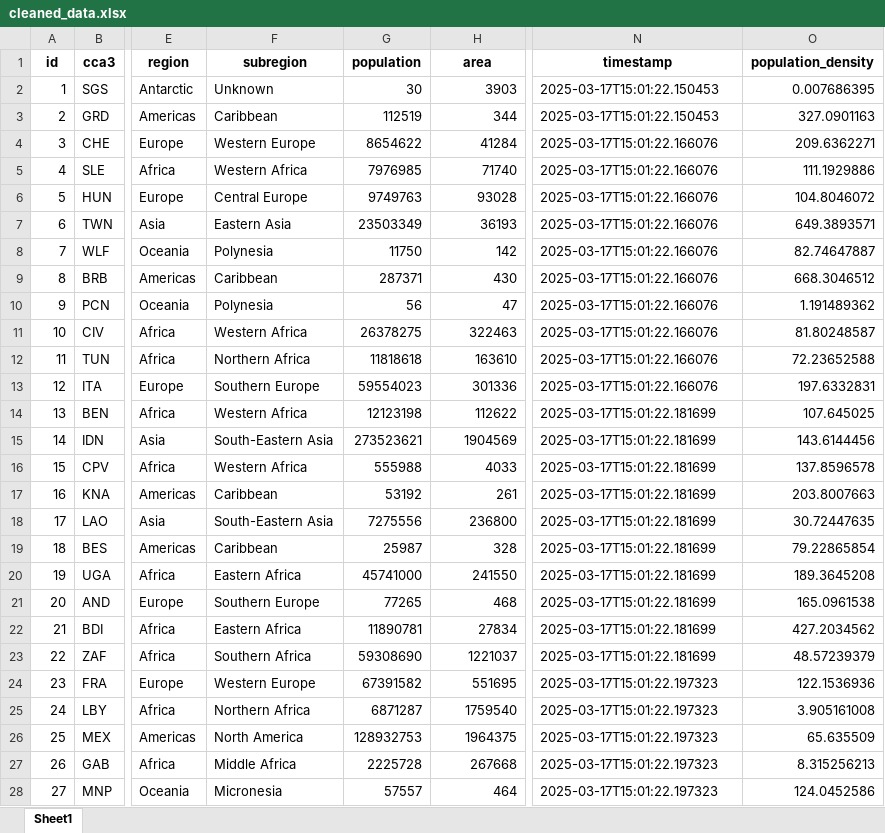
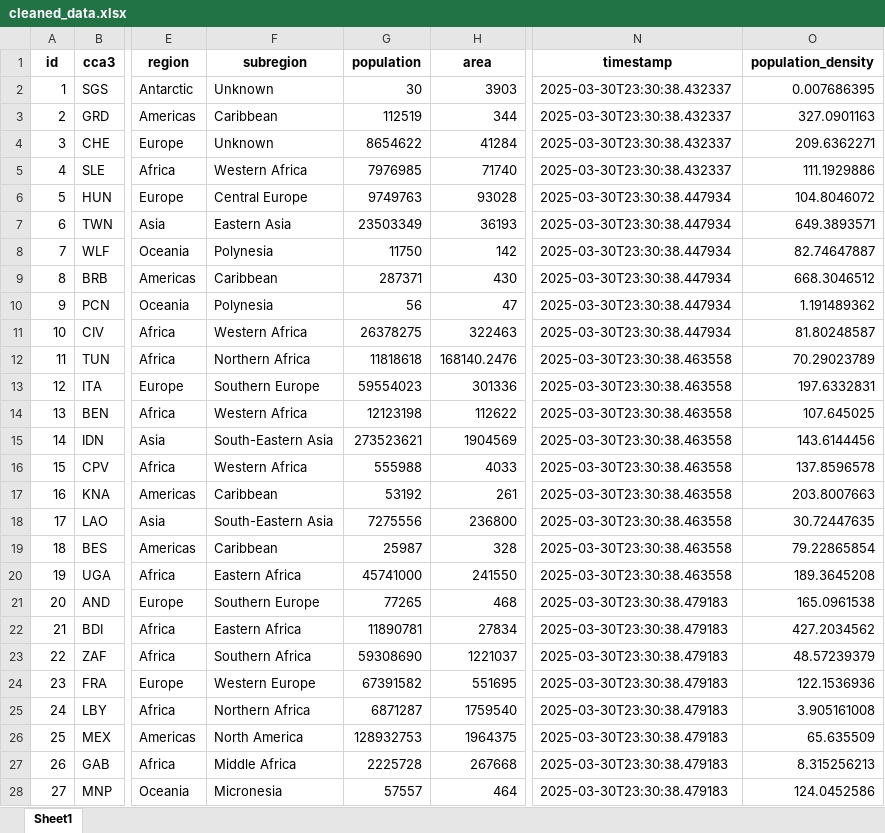
Before and after one commit to DavsRC/DavinsonRincon_EstefaniaJimenez, an Excel workbook: src/static/xlsx/cleaned_data.xlsx, sheet Sheet1, drawn as a sheet; only a part is shown, gaps mark what is left out; values as stored, in another font and other column widths than the file's, no borders; the diff covers the shown part only; the diff names each change by its address in the sheet, - before the commit and + after, or states it on an @@ line.

```diff
--- a/src/static/xlsx/cleaned_data.xlsx (sheet Sheet1)
+++ b/src/static/xlsx/cleaned_data.xlsx (sheet Sheet1)
-N2:N3 (timestamp): 2025-03-17T15:01:22.150453
+N2:N3 (timestamp): 2025-03-30T23:30:38.432337
-F4 (subregion): Western Europe
+F4 (subregion): Unknown
-N4:N5 (timestamp): 2025-03-17T15:01:22.166076
+N4:N5 (timestamp): 2025-03-30T23:30:38.432337
-N6:N11 (timestamp): 2025-03-17T15:01:22.166076
+N6:N11 (timestamp): 2025-03-30T23:30:38.447934
-H12 (area): 163610
+H12 (area): 168140.2476
-N12:N13 (timestamp): 2025-03-17T15:01:22.166076
+N12:N13 (timestamp): 2025-03-30T23:30:38.463558
-O12 (population_density): 72.23652588
+O12 (population_density): 70.29023789
-N14:N20 (timestamp): 2025-03-17T15:01:22.181699
+N14:N20 (timestamp): 2025-03-30T23:30:38.463558
-N21:N23 (timestamp): 2025-03-17T15:01:22.181699
+N21:N23 (timestamp): 2025-03-30T23:30:38.479183
-N24:N28 (timestamp): 2025-03-17T15:01:22.197323
+N24:N28 (timestamp): 2025-03-30T23:30:38.479183
```
Also changed, not shown: 244 edited cells elsewhere in this sheet, src/static/xlsx/ingestion.xlsx, 3 other files.
